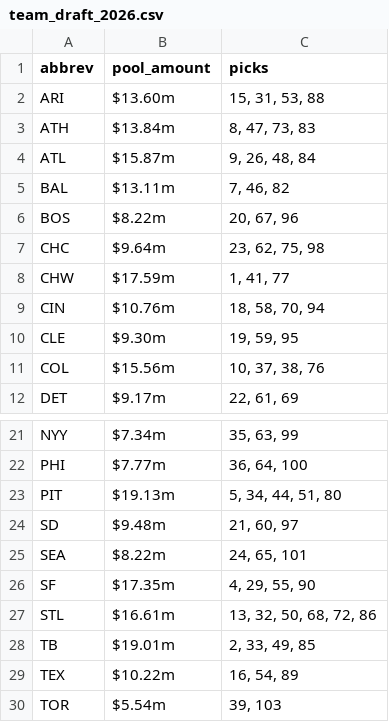
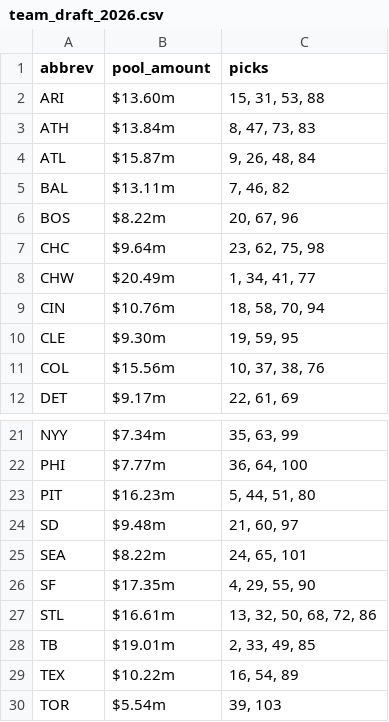
Before and after one commit to Stadium-Ventures/sv-team-intel, a CSV file: data/team_draft_2026.csv, drawn as a sheet; only a part is shown, gaps mark what is left out.

```diff
--- a/data/team_draft_2026.csv
+++ b/data/team_draft_2026.csv
@@ -7,3 +7,3 @@ BOS,$8.22m,"20, 67, 96"
 CHC,$9.64m,"23, 62, 75, 98"
-CHW,$17.59m,"1, 41, 77"
+CHW,$20.49m,"1, 34, 41, 77"
 CIN,$10.76m,"18, 58, 70, 94"
@@ -22,3 +22,3 @@ NYY,$7.34m,"35, 63, 99"
 PHI,$7.77m,"36, 64, 100"
-PIT,$19.13m,"5, 34, 44, 51, 80"
+PIT,$16.23m,"5, 44, 51, 80"
 SD,$9.48m,"21, 60, 97"
```
Also changed, not shown: 3 other files.
